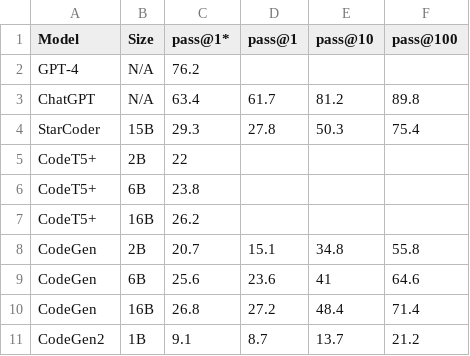
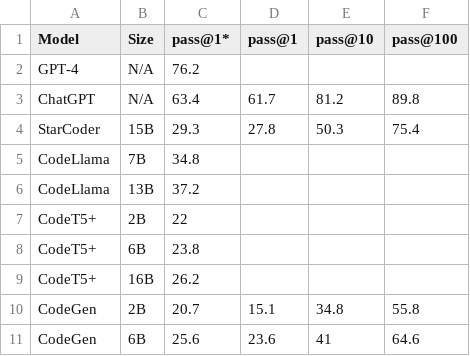
Before and after one commit to evalplus/evalplus.github.io, a CSV file: humanevalplus.csv, drawn as a sheet; only a part is shown; the shorter side is filled out with more unchanged rows; the diff names each change by its address in the sheet, - before the commit and + after, or states it on an @@ line.

```diff
--- a/humanevalplus.csv
+++ b/humanevalplus.csv
+row 5: CodeLlama | 7B | 34.8
+row 6: CodeLlama | 13B | 37.2
```
Also changed, not shown: humaneval.csv.
